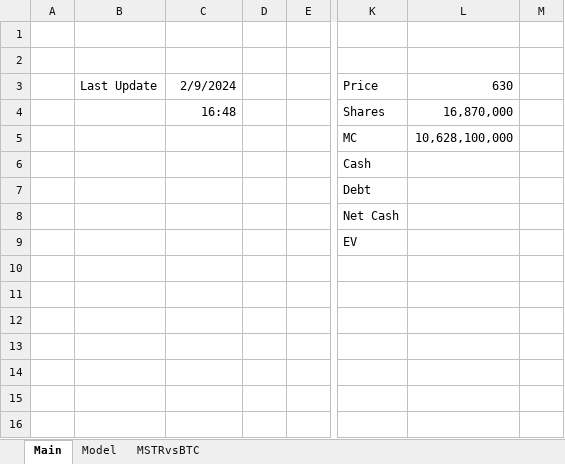
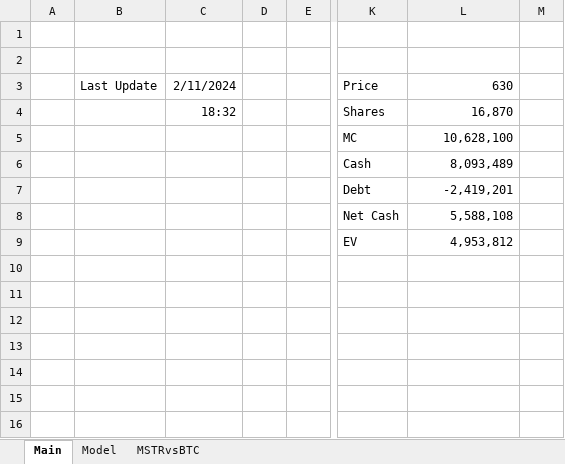
Before and after one commit to simonburghardt1/models, an Excel workbook: MSTR.xlsx, sheet Main, drawn as a sheet; only a part is shown, gaps mark what is left out; values as stored, in another font and other column widths than the file's, no borders; the diff names each change by its address in the sheet, - before the commit and + after, or states it on an @@ line.

```diff
--- a/MSTR.xlsx (sheet Main)
+++ b/MSTR.xlsx (sheet Main)
-C3: 2/9/2024
+C3: 2/11/2024
-C4: 16:48
+C4: 18:32
-L4: 16,870,000
+L4: 16,870
-L5: 10,628,100,000
+L5: 10,628,100
-L6: (empty)
+L6: 8,093,489
-L7: (empty)
+L7: -2,419,201
-L8: (empty)
+L8: 5,588,108
-L9: (empty)
+L9: 4,953,812
```
Also changed, not shown: sheet Model, formulas that keep their value.
